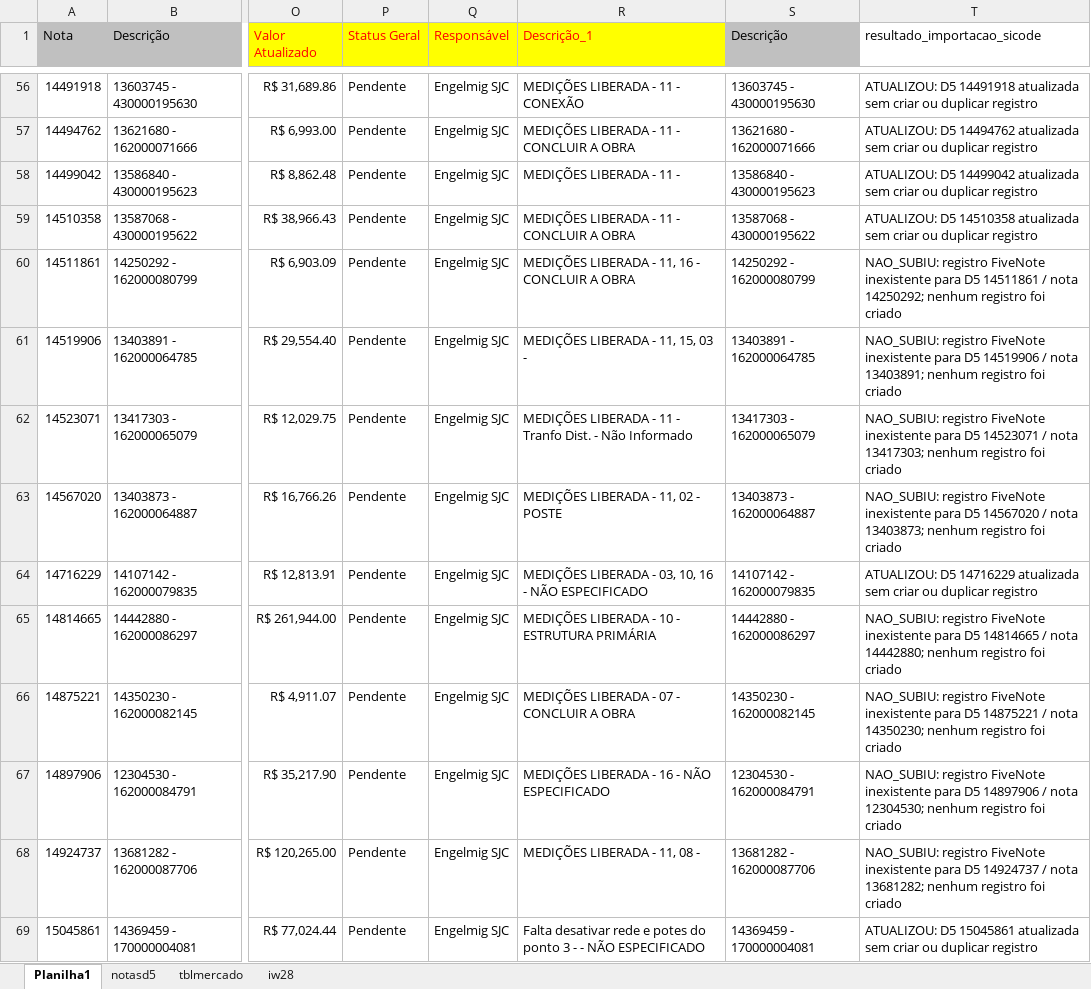
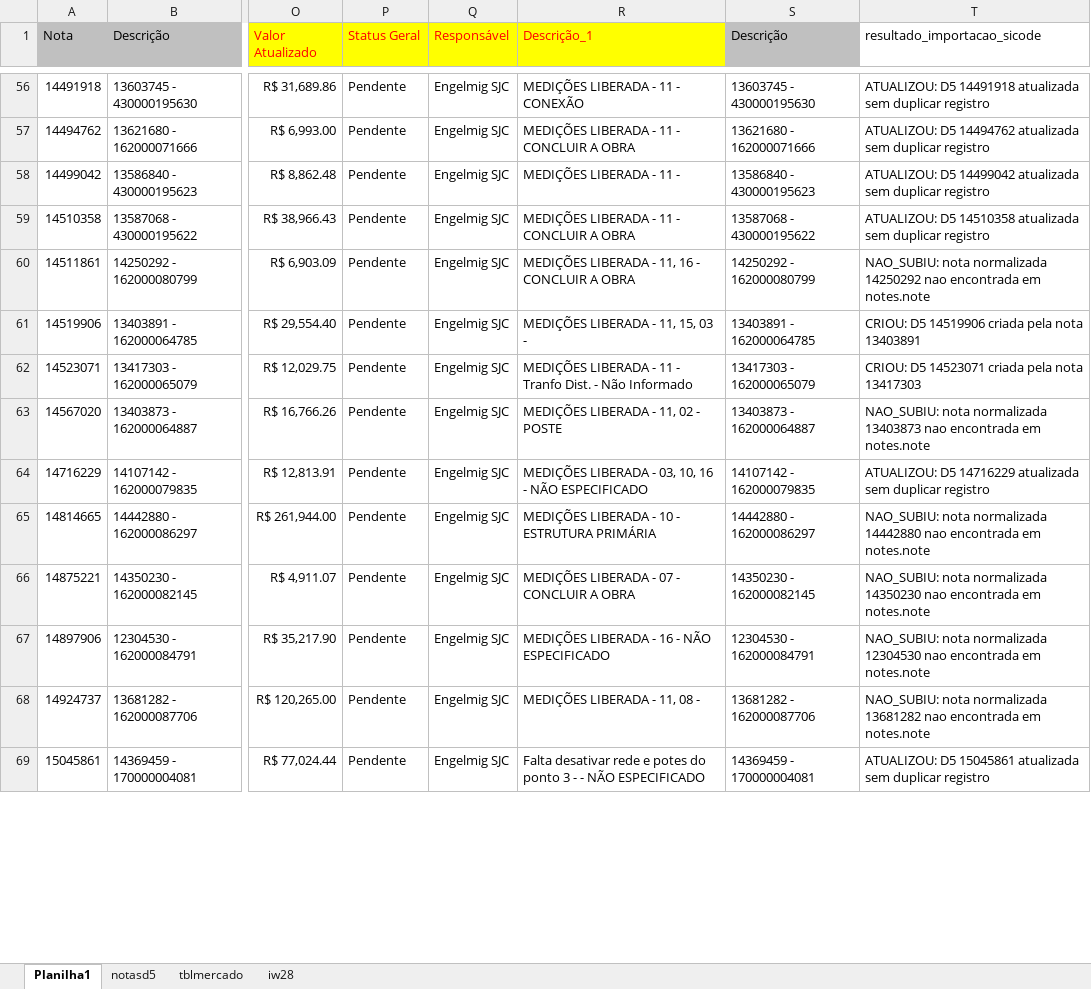
Before and after one commit to BiGSerial/SICODE2, an Excel workbook: docs/Files/D5_Enviado.xlsx, sheet Planilha1, drawn as a sheet; only a part is shown, gaps mark what is left out; values as stored, in another font and other column widths than the file's, no borders; conditional formats not drawn; the diff covers the shown part only; the diff names each change by its address in the sheet, - before the commit and + after, or states it on an @@ line.

```diff
--- a/docs/Files/D5_Enviado.xlsx (sheet Planilha1)
+++ b/docs/Files/D5_Enviado.xlsx (sheet Planilha1)
-T56 (resultado_importacao_sicode): …atualizada sem criar ou duplicar registro
+T56 (resultado_importacao_sicode): …atualizada sem duplicar registro
-T57 (resultado_importacao_sicode): …atualizada sem criar ou duplicar registro
+T57 (resultado_importacao_sicode): …atualizada sem duplicar registro
-T58 (resultado_importacao_sicode): …atualizada sem criar ou duplicar registro
+T58 (resultado_importacao_sicode): …atualizada sem duplicar registro
-T59 (resultado_importacao_sicode): …atualizada sem criar ou duplicar registro
+T59 (resultado_importacao_sicode): …atualizada sem duplicar registro
-T60 (resultado_importacao_sicode): NAO_SUBIU: registro FiveNote inexistente para D5 14511861 / nota 14250292; nenhum registro foi criado
+T60 (resultado_importacao_sicode): NAO_SUBIU: nota normalizada 14250292 nao encontrada em notes.note
-T61 (resultado_importacao_sicode): NAO_SUBIU: registro FiveNote inexistente para D5 14519906 / nota 13403891; nenhum registro foi criado
+T61 (resultado_importacao_sicode): CRIOU: D5 14519906 criada pela nota 13403891
-T62 (resultado_importacao_sicode): NAO_SUBIU: registro FiveNote inexistente para D5 14523071 / nota 13417303; nenhum registro foi criado
+T62 (resultado_importacao_sicode): CRIOU: D5 14523071 criada pela nota 13417303
-T63 (resultado_importacao_sicode): NAO_SUBIU: registro FiveNote inexistente para D5 14567020 / nota 13403873; nenhum registro foi criado
+T63 (resultado_importacao_sicode): NAO_SUBIU: nota normalizada 13403873 nao encontrada em notes.note
-T64 (resultado_importacao_sicode): …atualizada sem criar ou duplicar registro
+T64 (resultado_importacao_sicode): …atualizada sem duplicar registro
-T65 (resultado_importacao_sicode): NAO_SUBIU: registro FiveNote inexistente para D5 14814665 / nota 14442880; nenhum registro foi criado
+T65 (resultado_importacao_sicode): NAO_SUBIU: nota normalizada 14442880 nao encontrada em notes.note
-T66 (resultado_importacao_sicode): NAO_SUBIU: registro FiveNote inexistente para D5 14875221 / nota 14350230; nenhum registro foi criado
+T66 (resultado_importacao_sicode): NAO_SUBIU: nota normalizada 14350230 nao encontrada em notes.note
-T67 (resultado_importacao_sicode): NAO_SUBIU: registro FiveNote inexistente para D5 14897906 / nota 12304530; nenhum registro foi criado
+T67 (resultado_importacao_sicode): NAO_SUBIU: nota normalizada 12304530 nao encontrada em notes.note
-T68 (resultado_importacao_sicode): NAO_SUBIU: registro FiveNote inexistente para D5 14924737 / nota 13681282; nenhum registro foi criado
+T68 (resultado_importacao_sicode): NAO_SUBIU: nota normalizada 13681282 nao encontrada em notes.note
-T69 (resultado_importacao_sicode): …atualizada sem criar ou duplicar registro
+T69 (resultado_importacao_sicode): …atualizada sem duplicar registro
```
Also changed, not shown: 497 edited cells elsewhere in this sheet, 3 other files.
